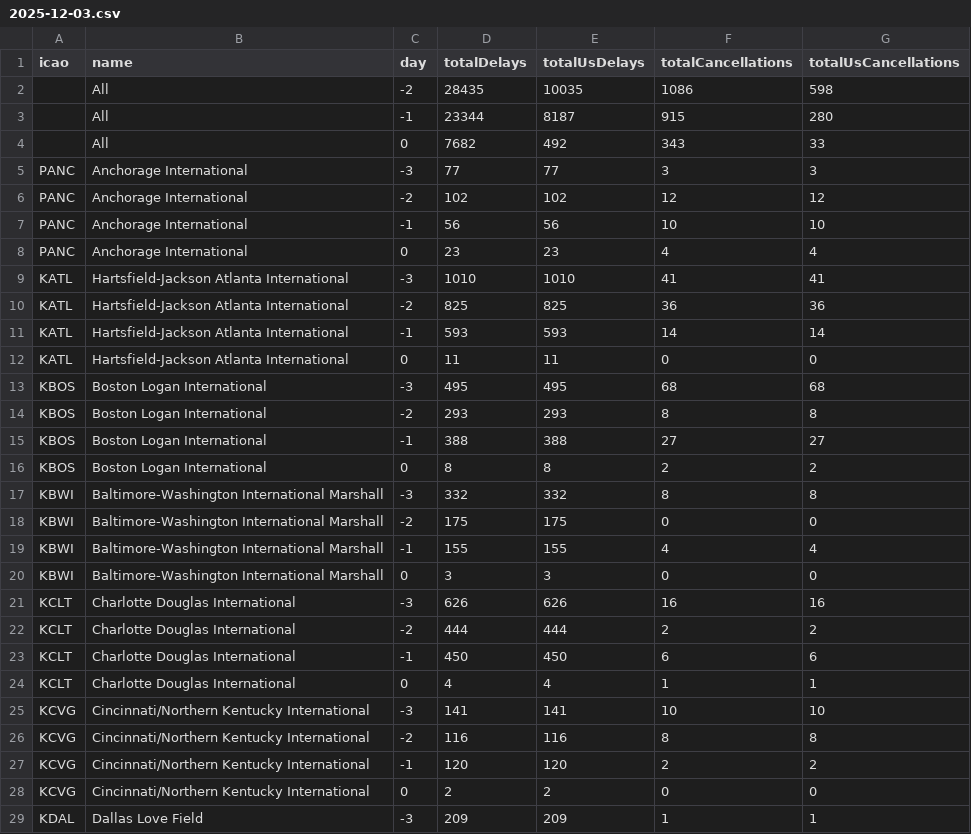
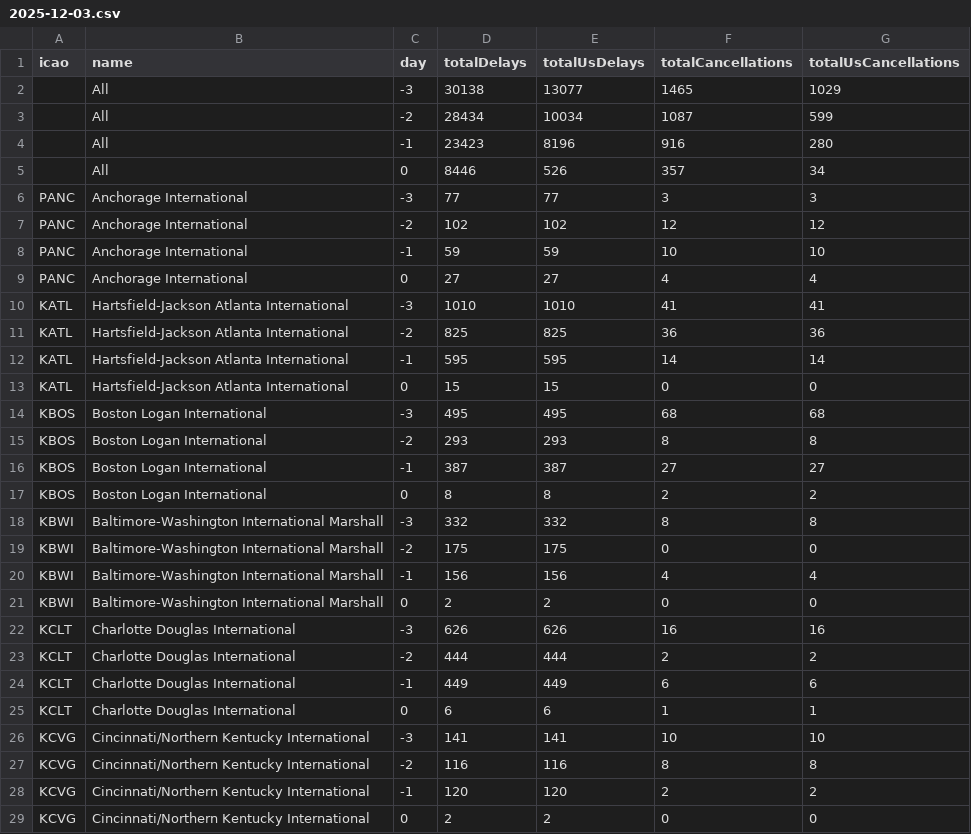
Before and after one commit to erxclau/flightaware, a CSV file: 2025-12-03.csv, drawn as a sheet; only a part is shown; the shorter side is filled out with more unchanged rows; the diff covers the shown part only.

```diff
--- a/2025-12-03.csv
+++ b/2025-12-03.csv
@@ -1,16 +1,17 @@
 icao,name,day,totalDelays,totalUsDelays,totalCancellations,totalUsCancellations
-,All,-2,28435,10035,1086,598
-,All,-1,23344,8187,915,280
-,All,0,7682,492,343,33
+,All,-3,30138,13077,1465,1029
+,All,-2,28434,10034,1087,599
+,All,-1,23423,8196,916,280
+,All,0,8446,526,357,34
 PANC,Anchorage International,-3,77,77,3,3
 PANC,Anchorage International,-2,102,102,12,12
-PANC,Anchorage International,-1,56,56,10,10
-PANC,Anchorage International,0,23,23,4,4
+PANC,Anchorage International,-1,59,59,10,10
+PANC,Anchorage International,0,27,27,4,4
 KATL,Hartsfield-Jackson Atlanta International,-3,1010,1010,41,41
 KATL,Hartsfield-Jackson Atlanta International,-2,825,825,36,36
-KATL,Hartsfield-Jackson Atlanta International,-1,593,593,14,14
-KATL,Hartsfield-Jackson Atlanta International,0,11,11,0,0
+KATL,Hartsfield-Jackson Atlanta International,-1,595,595,14,14
+KATL,Hartsfield-Jackson Atlanta International,0,15,15,0,0
 KBOS,Boston Logan International,-3,495,495,68,68
 KBOS,Boston Logan International,-2,293,293,8,8
-KBOS,Boston Logan International,-1,388,388,27,27
+KBOS,Boston Logan International,-1,387,387,27,27
 KBOS,Boston Logan International,0,8,8,2,2
@@ -18,8 +19,8 @@ KBWI,Baltimore-Washington International Marshall,-3,332,332,8,8
 KBWI,Baltimore-Washington International Marshall,-2,175,175,0,0
-KBWI,Baltimore-Washington International Marshall,-1,155,155,4,4
-KBWI,Baltimore-Washington International Marshall,0,3,3,0,0
+KBWI,Baltimore-Washington International Marshall,-1,156,156,4,4
+KBWI,Baltimore-Washington International Marshall,0,2,2,0,0
 KCLT,Charlotte Douglas International,-3,626,626,16,16
 KCLT,Charlotte Douglas International,-2,444,444,2,2
-KCLT,Charlotte Douglas International,-1,450,450,6,6
-KCLT,Charlotte Douglas International,0,4,4,1,1
+KCLT,Charlotte Douglas International,-1,449,449,6,6
+KCLT,Charlotte Douglas International,0,6,6,1,1
 KCVG,Cincinnati/Northern Kentucky International,-3,141,141,10,10
```
Also changed, not shown: 104 edited cells elsewhere in this file.
